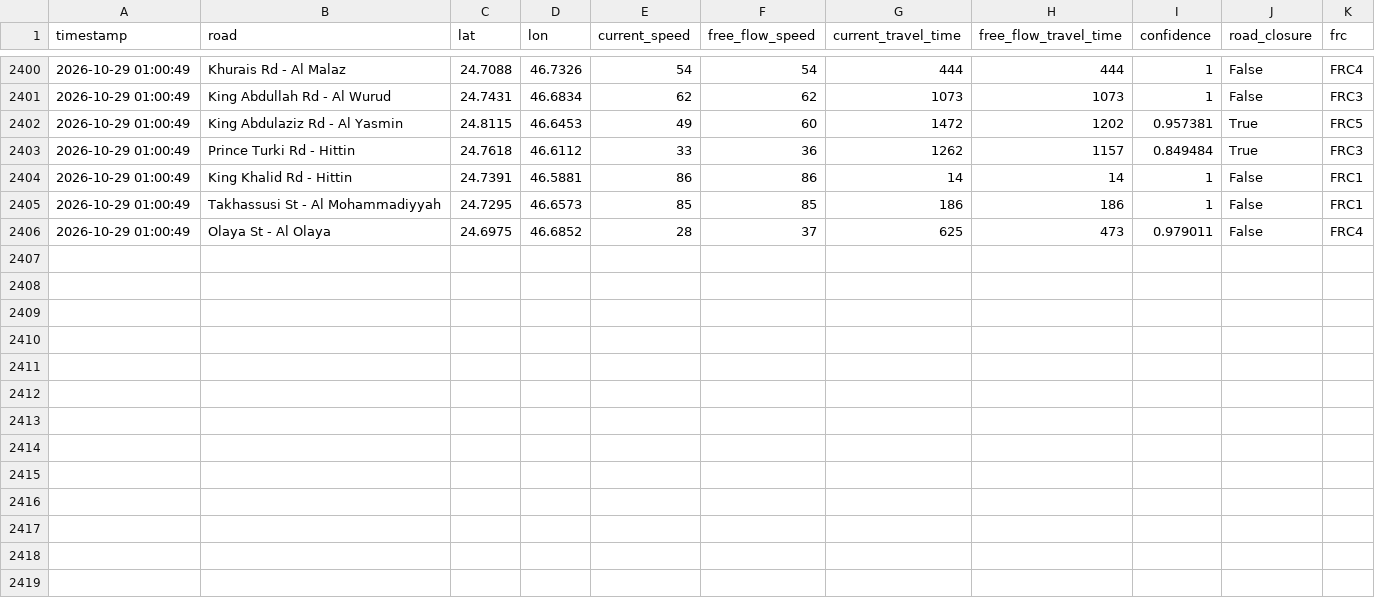
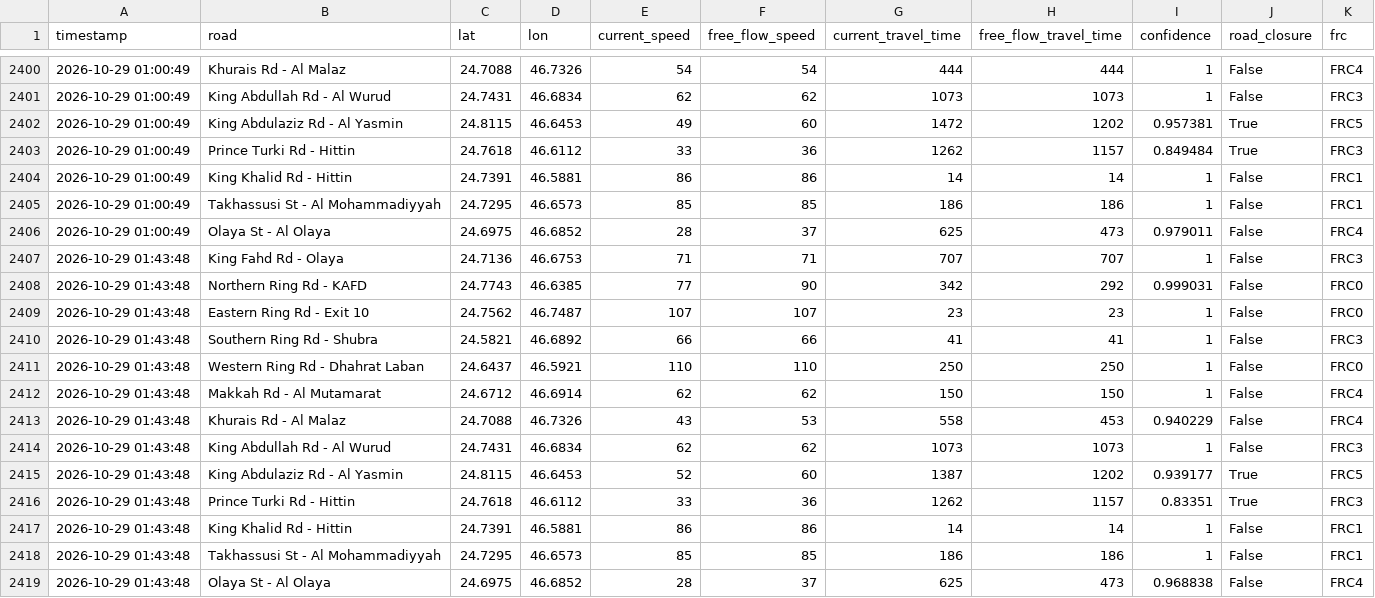
Before and after one commit to Faisal-Almusallam/GreenFlow, a CSV file: data/riyadh_traffic.csv, drawn as a sheet; only a part is shown, gaps mark what is left out; the diff names each change by its address in the sheet, - before the commit and + after, or states it on an @@ line.

```diff
--- a/data/riyadh_traffic.csv
+++ b/data/riyadh_traffic.csv
+row 2407: 2026-10-29 01:43:48 | King Fahd Rd - Olaya | 24.7136 | 46.6753 | 71 | 71 | 707 | 707 | 1 | False | FRC3
+row 2408: 2026-10-29 01:43:48 | Northern Ring Rd - KAFD | 24.7743 | 46.6385 | 77 | 90 | 342 | 292 | 0.999031 | False | FRC0
+row 2409: 2026-10-29 01:43:48 | Eastern Ring Rd - Exit 10 | 24.7562 | 46.7487 | 107 | 107 | 23 | 23 | 1 | False | FRC0
+row 2410: 2026-10-29 01:43:48 | Southern Ring Rd - Shubra | 24.5821 | 46.6892 | 66 | 66 | 41 | 41 | 1 | False | FRC3
+row 2411: 2026-10-29 01:43:48 | Western Ring Rd - Dhahrat Laban | 24.6437 | 46.5921 | 110 | 110 | 250 | 250 | 1 | False | FRC0
+row 2412: 2026-10-29 01:43:48 | Makkah Rd - Al Mutamarat | 24.6712 | 46.6914 | 62 | 62 | 150 | 150 | 1 | False | FRC4
+row 2413: 2026-10-29 01:43:48 | Khurais Rd - Al Malaz | 24.7088 | 46.7326 | 43 | 53 | 558 | 453 | 0.940229 | False | FRC4
+row 2414: 2026-10-29 01:43:48 | King Abdullah Rd - Al Wurud | 24.7431 | 46.6834 | 62 | 62 | 1073 | 1073 | 1 | False | FRC3
+row 2415: 2026-10-29 01:43:48 | King Abdulaziz Rd - Al Yasmin | 24.8115 | 46.6453 | 52 | 60 | 1387 | 1202 | 0.939177 | True | FRC5
+row 2416: 2026-10-29 01:43:48 | Prince Turki Rd - Hittin | 24.7618 | 46.6112 | 33 | 36 | 1262 | 1157 | 0.83351 | True | FRC3
+row 2417: 2026-10-29 01:43:48 | King Khalid Rd - Hittin | 24.7391 | 46.5881 | 86 | 86 | 14 | 14 | 1 | False | FRC1
+row 2418: 2026-10-29 01:43:48 | Takhassusi St - Al Mohammadiyyah | 24.7295 | 46.6573 | 85 | 85 | 186 | 186 | 1 | False | FRC1
+row 2419: 2026-10-29 01:43:48 | Olaya St - Al Olaya | 24.6975 | 46.6852 | 28 | 37 | 625 | 473 | 0.968838 | False | FRC4
```
